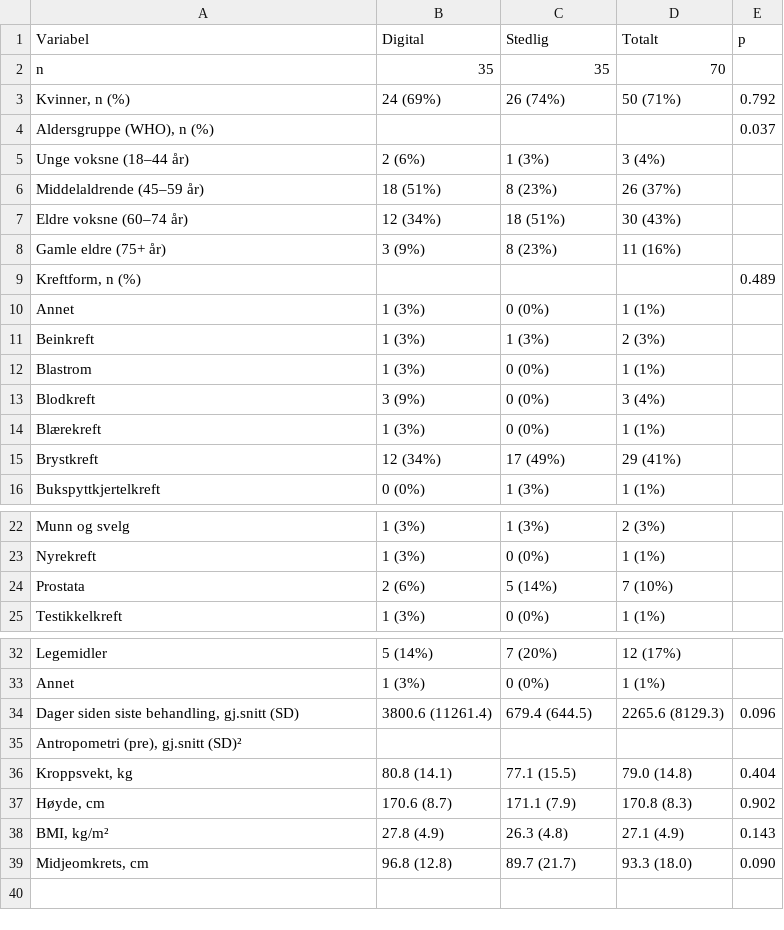
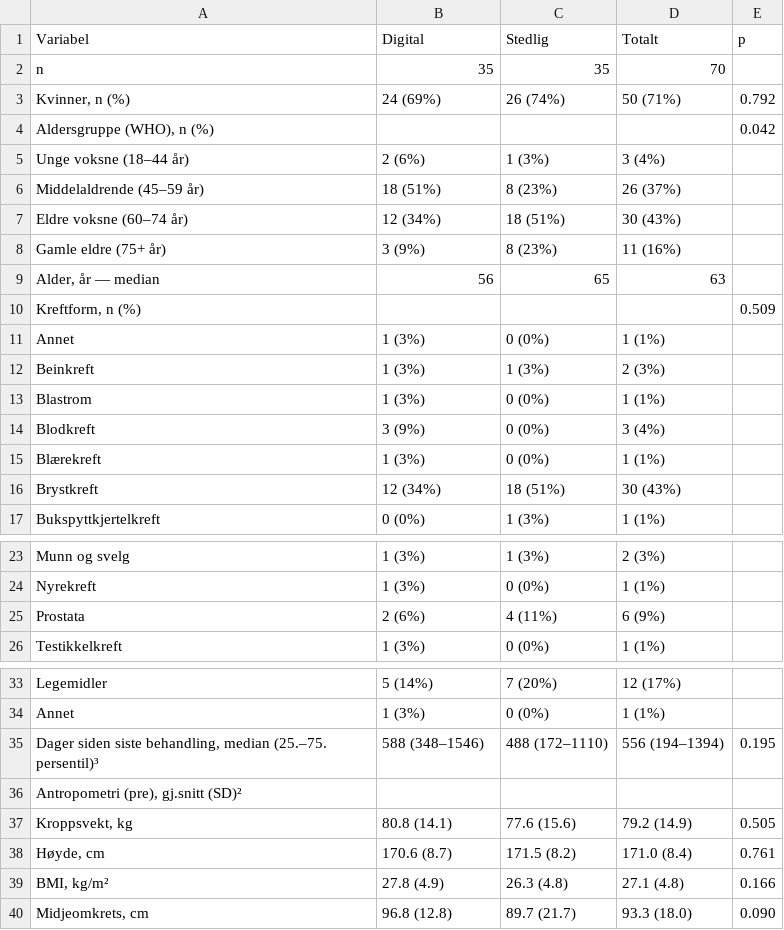
Before and after one commit to Steien/REACT_master_trond, a CSV file: output/tables/tabell4_baseline.csv, drawn as a sheet; only a part is shown, gaps mark what is left out.

```diff
--- a/output/tables/tabell4_baseline.csv
+++ b/output/tables/tabell4_baseline.csv
@@ -3,3 +3,3 @@
 "Kvinner, n (%)","24 (69%)","26 (74%)","50 (71%)","0.792"
-"Aldersgruppe (WHO), n (%)","","","","0.037"
+"Aldersgruppe (WHO), n (%)","","","","0.042"
 "  Unge voksne (18–44 år)","2 (6%)","1 (3%)","3 (4%)",""
@@ -8,3 +8,4 @@
 "  Gamle eldre (75+ år)","3 (9%)","8 (23%)","11 (16%)",""
-"Kreftform, n (%)","","","","0.489"
+"Alder, år — median","56","65","63",""
+"Kreftform, n (%)","","","","0.509"
 "  Annet","1 (3%)","0 (0%)","1 (1%)",""
@@ -14,3 +15,3 @@
 "  Blærekreft","1 (3%)","0 (0%)","1 (1%)",""
-"  Brystkreft","12 (34%)","17 (49%)","29 (41%)",""
+"  Brystkreft","12 (34%)","18 (51%)","30 (43%)",""
 "  Bukspyttkjertelkreft","0 (0%)","1 (3%)","1 (1%)",""
@@ -23,3 +24,3 @@
 "  Nyrekreft","1 (3%)","0 (0%)","1 (1%)",""
-"  Prostata","2 (6%)","5 (14%)","7 (10%)",""
+"  Prostata","2 (6%)","4 (11%)","6 (9%)",""
 "  Testikkelkreft","1 (3%)","0 (0%)","1 (1%)",""
@@ -33,7 +34,7 @@
 "  Annet","1 (3%)","0 (0%)","1 (1%)",""
-"Dager siden siste behandling, gj.snitt (SD)","3800.6 (11261.4)","679.4 (644.5)","2265.6 (8129.3)","0.096"
+"Dager siden siste behandling, median (25.–75. persentil)³","588 (348–1546)","488 (172–1110)","556 (194–1394)","0.195"
 "Antropometri (pre), gj.snitt (SD)²","","","",""
-"  Kroppsvekt, kg","80.8 (14.1)","77.1 (15.5)","79.0 (14.8)","0.404"
-"  Høyde, cm","170.6 (8.7)","171.1 (7.9)","170.8 (8.3)","0.902"
-"  BMI, kg/m²","27.8 (4.9)","26.3 (4.8)","27.1 (4.9)","0.143"
+"  Kroppsvekt, kg","80.8 (14.1)","77.6 (15.6)","79.2 (14.9)","0.505"
+"  Høyde, cm","170.6 (8.7)","171.5 (8.2)","171.0 (8.4)","0.761"
+"  BMI, kg/m²","27.8 (4.9)","26.3 (4.8)","27.1 (4.8)","0.166"
 "  Midjeomkrets, cm","96.8 (12.8)","89.7 (21.7)","93.3 (18.0)","0.090"
```
Also changed, not shown: 16 other files.
